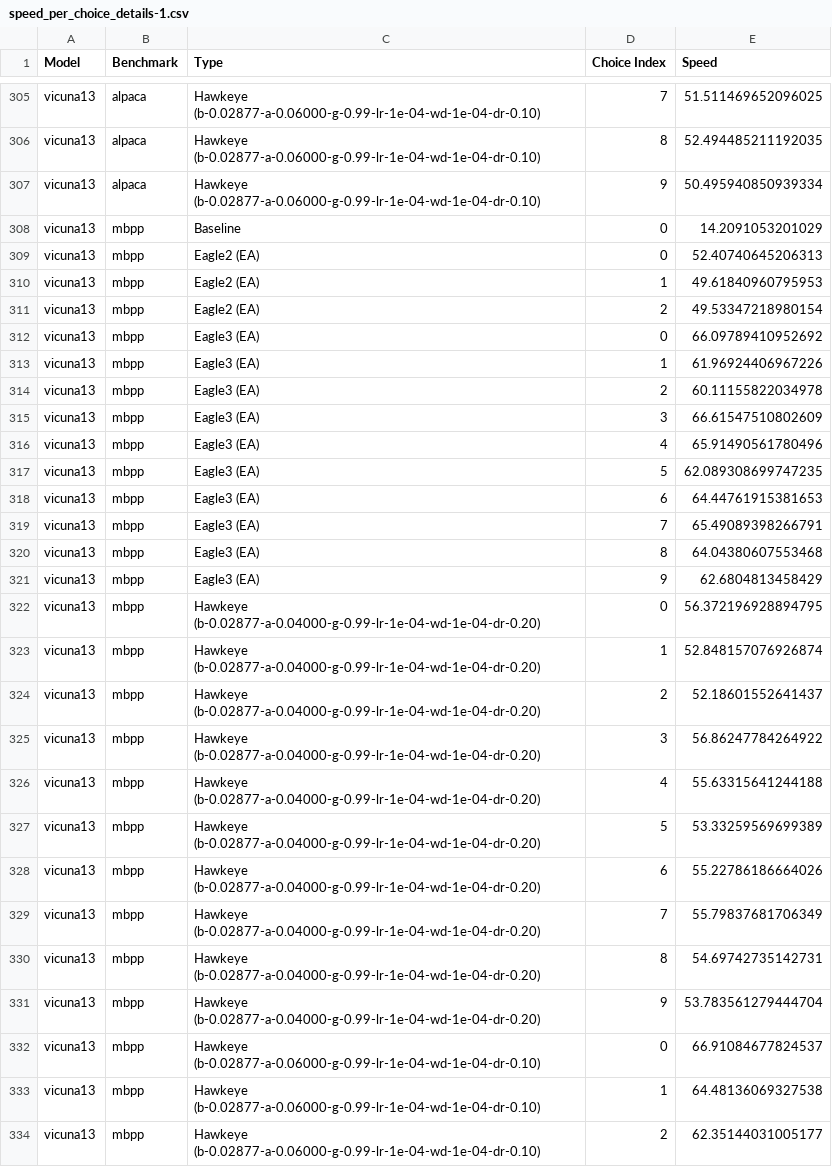
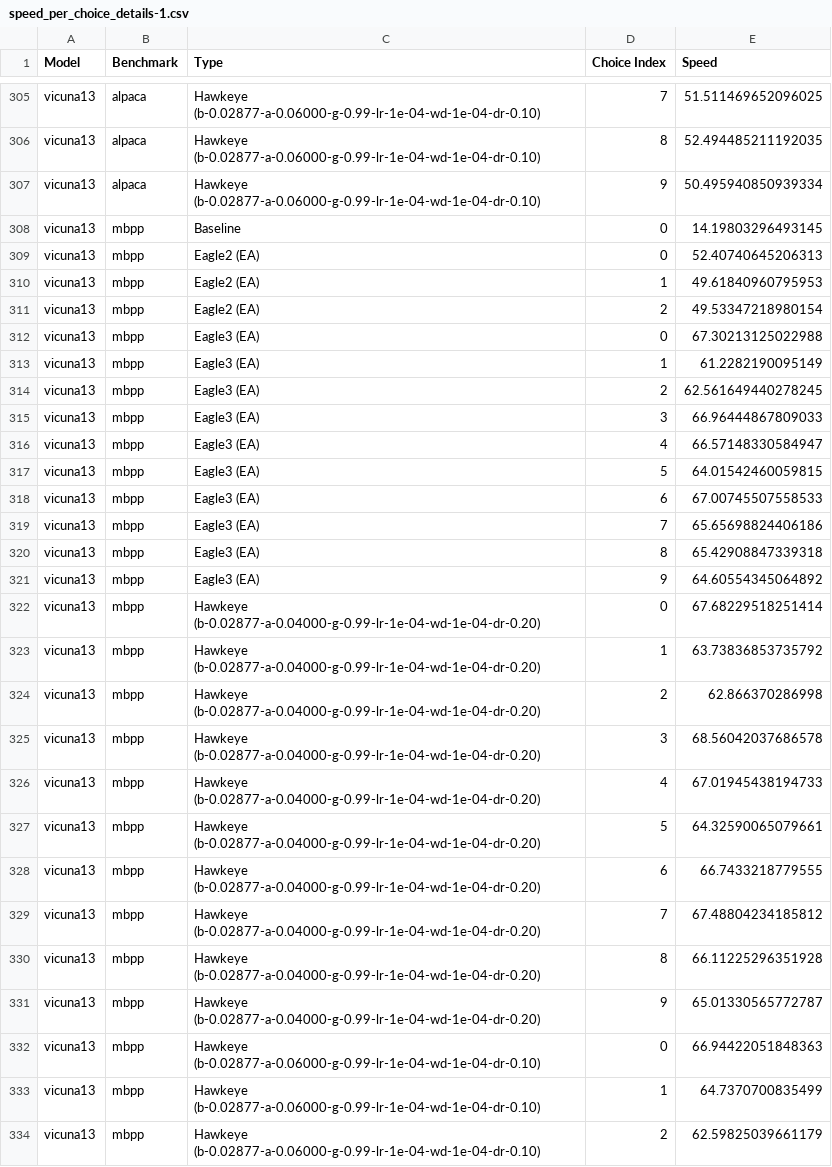
Before and after one commit to minaduki-sora/RADAR, a CSV file: output/eval/speed_per_choice_details-1.csv, drawn as a sheet; only a part is shown, gaps mark what is left out; the diff covers the shown part only.

```diff
--- a/output/eval/speed_per_choice_details-1.csv
+++ b/output/eval/speed_per_choice_details-1.csv
@@ -307,3 +307,3 @@ vicuna13,alpaca,Hawkeye (b-0.02877-a-0.06000-g-0.99-lr-1e-04-wd-1e-04-dr-0.10),8
 vicuna13,alpaca,Hawkeye (b-0.02877-a-0.06000-g-0.99-lr-1e-04-wd-1e-04-dr-0.10),9,50.495940850939334
-vicuna13,mbpp,Baseline,0,14.2091053201029
+vicuna13,mbpp,Baseline,0,14.19803296493145
 vicuna13,mbpp,Eagle2 (EA),0,52.40740645206313
@@ -311,24 +311,24 @@ vicuna13,mbpp,Eagle2 (EA),1,49.61840960795953
 vicuna13,mbpp,Eagle2 (EA),2,49.53347218980154
-vicuna13,mbpp,Eagle3 (EA),0,66.09789410952692
-vicuna13,mbpp,Eagle3 (EA),1,61.96924406967226
-vicuna13,mbpp,Eagle3 (EA),2,60.11155822034978
-vicuna13,mbpp,Eagle3 (EA),3,66.61547510802609
-vicuna13,mbpp,Eagle3 (EA),4,65.91490561780496
-vicuna13,mbpp,Eagle3 (EA),5,62.089308699747235
-vicuna13,mbpp,Eagle3 (EA),6,64.44761915381653
-vicuna13,mbpp,Eagle3 (EA),7,65.49089398266791
-vicuna13,mbpp,Eagle3 (EA),8,64.04380607553468
-vicuna13,mbpp,Eagle3 (EA),9,62.6804813458429
-vicuna13,mbpp,Hawkeye (b-0.02877-a-0.04000-g-0.99-lr-1e-04-wd-1e-04-dr-0.20),0,56.372196928894795
-vicuna13,mbpp,Hawkeye (b-0.02877-a-0.04000-g-0.99-lr-1e-04-wd-1e-04-dr-0.20),1,52.848157076926874
-vicuna13,mbpp,Hawkeye (b-0.02877-a-0.04000-g-0.99-lr-1e-04-wd-1e-04-dr-0.20),2,52.18601552641437
-vicuna13,mbpp,Hawkeye (b-0.02877-a-0.04000-g-0.99-lr-1e-04-wd-1e-04-dr-0.20),3,56.86247784264922
-vicuna13,mbpp,Hawkeye (b-0.02877-a-0.04000-g-0.99-lr-1e-04-wd-1e-04-dr-0.20),4,55.63315641244188
-vicuna13,mbpp,Hawkeye (b-0.02877-a-0.04000-g-0.99-lr-1e-04-wd-1e-04-dr-0.20),5,53.33259569699389
-vicuna13,mbpp,Hawkeye (b-0.02877-a-0.04000-g-0.99-lr-1e-04-wd-1e-04-dr-0.20),6,55.22786186664026
-vicuna13,mbpp,Hawkeye (b-0.02877-a-0.04000-g-0.99-lr-1e-04-wd-1e-04-dr-0.20),7,55.79837681706349
-vicuna13,mbpp,Hawkeye (b-0.02877-a-0.04000-g-0.99-lr-1e-04-wd-1e-04-dr-0.20),8,54.69742735142731
-vicuna13,mbpp,Hawkeye (b-0.02877-a-0.04000-g-0.99-lr-1e-04-wd-1e-04-dr-0.20),9,53.783561279444704
-vicuna13,mbpp,Hawkeye (b-0.02877-a-0.06000-g-0.99-lr-1e-04-wd-1e-04-dr-0.10),0,66.91084677824537
-vicuna13,mbpp,Hawkeye (b-0.02877-a-0.06000-g-0.99-lr-1e-04-wd-1e-04-dr-0.10),1,64.48136069327538
-vicuna13,mbpp,Hawkeye (b-0.02877-a-0.06000-g-0.99-lr-1e-04-wd-1e-04-dr-0.10),2,62.35144031005177
+vicuna13,mbpp,Eagle3 (EA),0,67.30213125022988
+vicuna13,mbpp,Eagle3 (EA),1,61.2282190095149
+vicuna13,mbpp,Eagle3 (EA),2,62.561649440278245
+vicuna13,mbpp,Eagle3 (EA),3,66.96444867809033
+vicuna13,mbpp,Eagle3 (EA),4,66.57148330584947
+vicuna13,mbpp,Eagle3 (EA),5,64.01542460059815
+vicuna13,mbpp,Eagle3 (EA),6,67.00745507558533
+vicuna13,mbpp,Eagle3 (EA),7,65.65698824406186
+vicuna13,mbpp,Eagle3 (EA),8,65.42908847339318
+vicuna13,mbpp,Eagle3 (EA),9,64.60554345064892
+vicuna13,mbpp,Hawkeye (b-0.02877-a-0.04000-g-0.99-lr-1e-04-wd-1e-04-dr-0.20),0,67.68229518251414
+vicuna13,mbpp,Hawkeye (b-0.02877-a-0.04000-g-0.99-lr-1e-04-wd-1e-04-dr-0.20),1,63.73836853735792
+vicuna13,mbpp,Hawkeye (b-0.02877-a-0.04000-g-0.99-lr-1e-04-wd-1e-04-dr-0.20),2,62.866370286998
+vicuna13,mbpp,Hawkeye (b-0.02877-a-0.04000-g-0.99-lr-1e-04-wd-1e-04-dr-0.20),3,68.56042037686578
+vicuna13,mbpp,Hawkeye (b-0.02877-a-0.04000-g-0.99-lr-1e-04-wd-1e-04-dr-0.20),4,67.01945438194733
+vicuna13,mbpp,Hawkeye (b-0.02877-a-0.04000-g-0.99-lr-1e-04-wd-1e-04-dr-0.20),5,64.32590065079661
+vicuna13,mbpp,Hawkeye (b-0.02877-a-0.04000-g-0.99-lr-1e-04-wd-1e-04-dr-0.20),6,66.7433218779555
+vicuna13,mbpp,Hawkeye (b-0.02877-a-0.04000-g-0.99-lr-1e-04-wd-1e-04-dr-0.20),7,67.48804234185812
+vicuna13,mbpp,Hawkeye (b-0.02877-a-0.04000-g-0.99-lr-1e-04-wd-1e-04-dr-0.20),8,66.11225296351928
+vicuna13,mbpp,Hawkeye (b-0.02877-a-0.04000-g-0.99-lr-1e-04-wd-1e-04-dr-0.20),9,65.01330565772787
+vicuna13,mbpp,Hawkeye (b-0.02877-a-0.06000-g-0.99-lr-1e-04-wd-1e-04-dr-0.10),0,66.94422051848363
+vicuna13,mbpp,Hawkeye (b-0.02877-a-0.06000-g-0.99-lr-1e-04-wd-1e-04-dr-0.10),1,64.7370700835499
+vicuna13,mbpp,Hawkeye (b-0.02877-a-0.06000-g-0.99-lr-1e-04-wd-1e-04-dr-0.10),2,62.59825039661179
```
Also changed, not shown: 37 edited cells elsewhere in this file, output/eval/speed_summary-1.csv, 13 other files.
